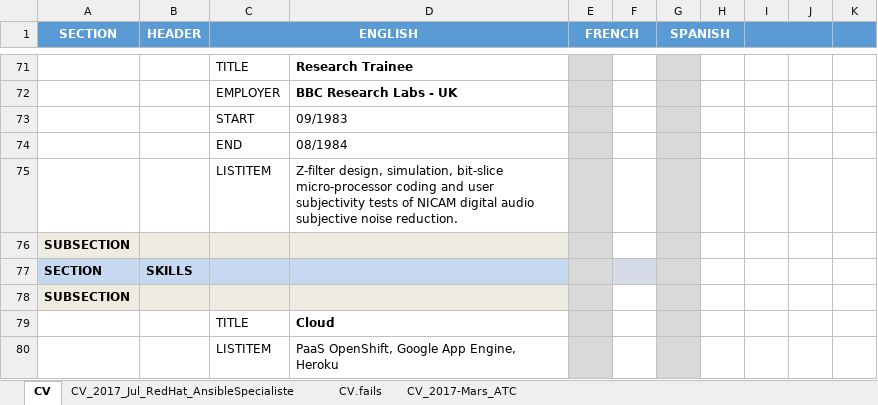
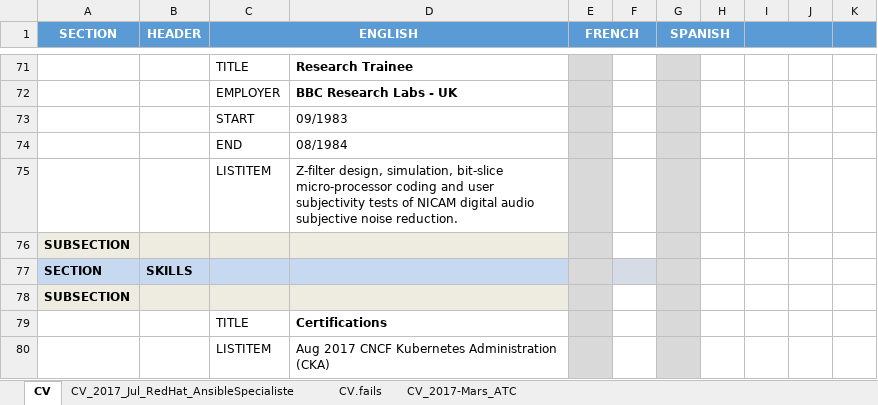
Before and after one commit to mjbright/mjbright.github.io, an Excel workbook: static/docs/src/CV.xlsx, sheet CV, drawn as a sheet; only a part is shown, gaps mark what is left out; the shorter side is filled out with more unchanged rows; values as stored, in another font and other column widths than the file's, no borders; the diff covers the shown part only; the diff names each change by its address in the sheet, - before the commit and + after, or states it on an @@ line.

Commit message:
Added certifications section

```diff
--- a/static/docs/src/CV.xlsx (sheet CV)
+++ b/static/docs/src/CV.xlsx (sheet CV)
+row 78: SUBSECTION
+row 79:  |  | TITLE | Certifications
+row 80:  |  | LISTITEM | Aug 2017 CNCF Kubernetes Administration (CKA)
```
Also changed, not shown: 3 added rows, 1 removed row and 6 edited cells elsewhere in this sheet, 1 other file.
